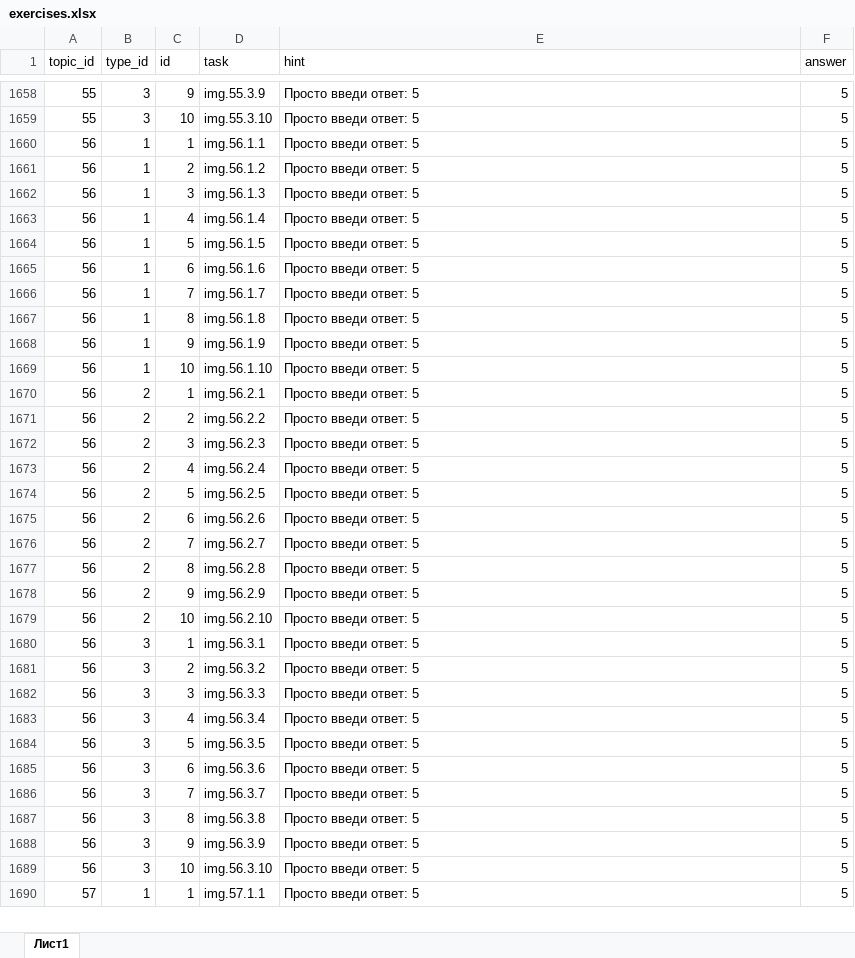
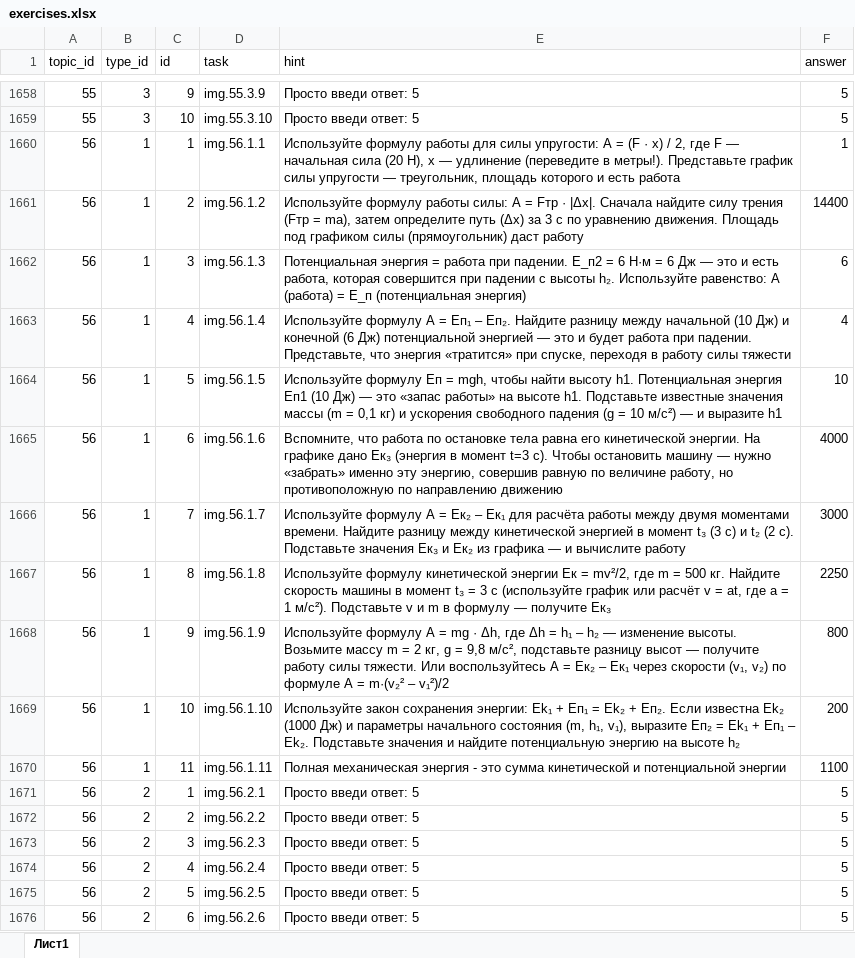
Before and after one commit to liteobsidian/physics, an Excel workbook: src/sources/exercises.xlsx, sheet Лист1, drawn as a sheet; only a part is shown, gaps mark what is left out; the shorter side is filled out with more unchanged rows; values as stored, in another font and other column widths than the file's, no borders; the diff names each change by its address in the sheet, - before the commit and + after, or states it on an @@ line.

```diff
--- a/src/sources/exercises.xlsx (sheet Лист1)
+++ b/src/sources/exercises.xlsx (sheet Лист1)
-E1660 (hint): Просто введи ответ: 5
+E1660 (hint): Используйте формулу работы для силы упругости: A = (F · x) / 2, где F — начальная сила (20 Н), x — удлинение (переведите в метры!). Представьте график силы упругости — треугольник, площадь которого и есть работа
-F1660 (answer): 5
+F1660 (answer): 1
-E1661 (hint): Просто введи ответ: 5
+E1661 (hint): Используйте формулу работы силы: A = Fтр · |Δx|. Сначала найдите силу трения (Fтр = ma), затем определите путь (Δx) за 3 с по уравнению движения. Площадь под графиком силы (прямоугольник) даст работу
-F1661 (answer): 5
+F1661 (answer): 14400
-E1662 (hint): Просто введи ответ: 5
+E1662 (hint): Потенциальная энергия = работа при падении. E_п2 = 6 Н·м = 6 Дж — это и есть работа, которая совершится при падении с высоты h₂. Используйте равенство: A (работа) = E_п (потенциальная энергия)
-F1662 (answer): 5
+F1662 (answer): 6
-E1663 (hint): Просто введи ответ: 5
+E1663 (hint): Используйте формулу A = Eп₁ – Eп₂. Найдите разницу между начальной (10 Дж) и конечной (6 Дж) потенциальной энергией — это и будет работа при падении. Представьте, что энергия «тратится» при спуске, переходя в работу силы тяжести
-F1663 (answer): 5
+F1663 (answer): 4
-E1664 (hint): Просто введи ответ: 5
+E1664 (hint): Используйте формулу Eп = mgh, чтобы найти высоту h1. Потенциальная энергия Eп1 (10 Дж) — это «запас работы» на высоте h1. Подставьте известные значения массы (m = 0,1 кг) и ускорения свободного падения (g = 10 м/с²) — и выразите h1
-F1664 (answer): 5
+F1664 (answer): 10
-E1665 (hint): Просто введи ответ: 5
+E1665 (hint): Вспомните, что работа по остановке тела равна его кинетической энергии. На графике дано Eк₃ (энергия в момент t=3 с). Чтобы остановить машину — нужно «забрать» именно эту энергию, совершив равную по величине работу, но противоположную по направлению движению
-F1665 (answer): 5
+F1665 (answer): 4000
-E1666 (hint): Просто введи ответ: 5
+E1666 (hint): Используйте формулу A = Eк₂ – Eк₁ для расчёта работы между двумя моментами времени. Найдите разницу между кинетической энергией в момент t₃ (3 с) и t₂ (2 с). Подставьте значения Eк₃ и Eк₂ из графика — и вычислите работу
-F1666 (answer): 5
+F1666 (answer): 3000
-E1667 (hint): Просто введи ответ: 5
+E1667 (hint): Используйте формулу кинетической энергии Eк = mv²/2, где m = 500 кг. Найдите скорость машины в момент t₃ = 3 с (используйте график или расчёт v = at, где a = 1 м/с²). Подставьте v и m в формулу — получите Eк₃
-F1667 (answer): 5
+F1667 (answer): 2250
-E1668 (hint): Просто введи ответ: 5
+E1668 (hint): Используйте формулу A = mg · Δh, где Δh = h₁ – h₂ — изменение высоты. Возьмите массу m = 2 кг, g = 9,8 м/с², подставьте разницу высот — получите работу силы тяжести. Или воспользуйтесь A = Eк₂ – Eк₁ через скорости (v₁, v₂) по формуле A = m·(v₂² – v₁²)/2
-F1668 (answer): 5
+F1668 (answer): 800
-E1669 (hint): Просто введи ответ: 5
+E1669 (hint): Используйте закон сохранения энергии: Ek₁ + Eп₁ = Ek₂ + Eп₂. Если известна Ek₂ (1000 Дж) и параметры начального состояния (m, h₁, v₁), выразите Eп₂ = Ek₁ + Eп₁ – Ek₂. Подставьте значения и найдите потенциальную энергию на высоте h₂
-F1669 (answer): 5
+F1669 (answer): 200
+row 1670: 56 | 1 | 11 | img.56.1.11 | Полная механическая энергия - это сумма кинетической и потенциальной энергии | 1100
```
Also changed, not shown: 12 other files.
